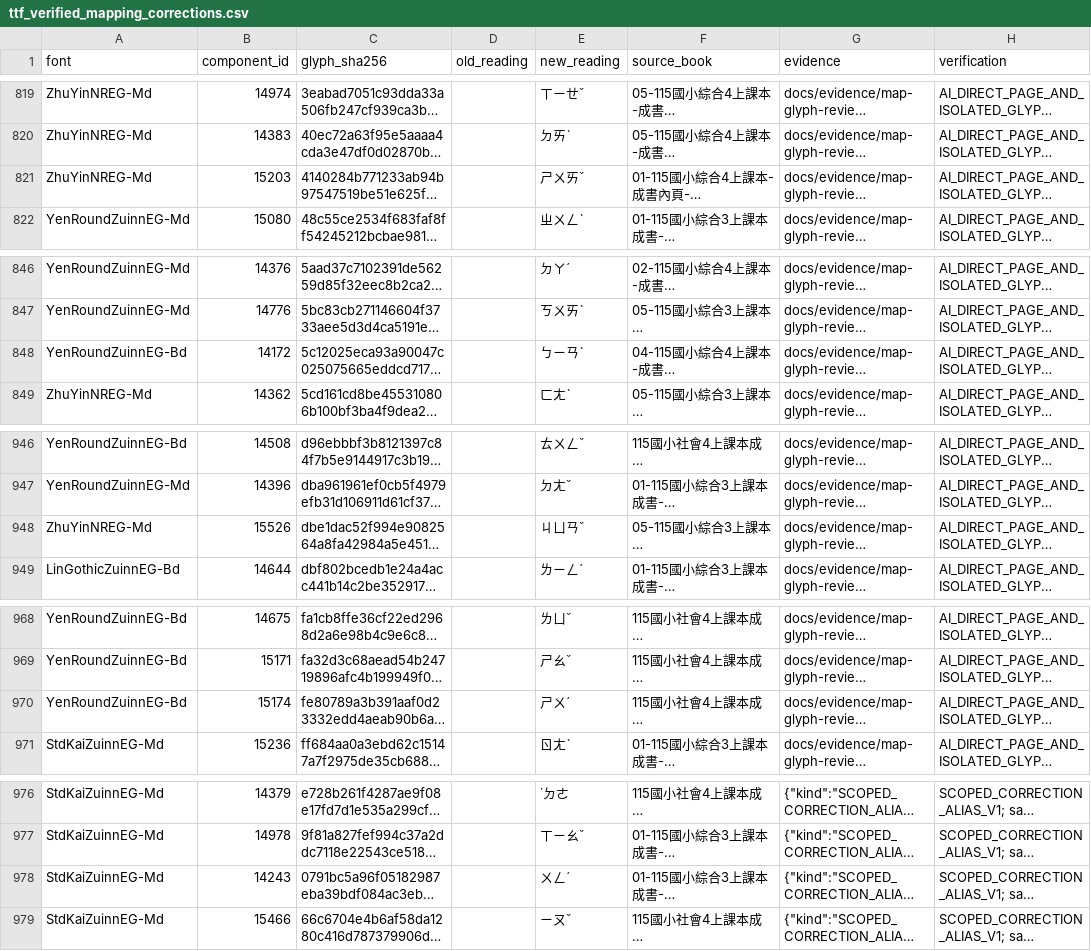
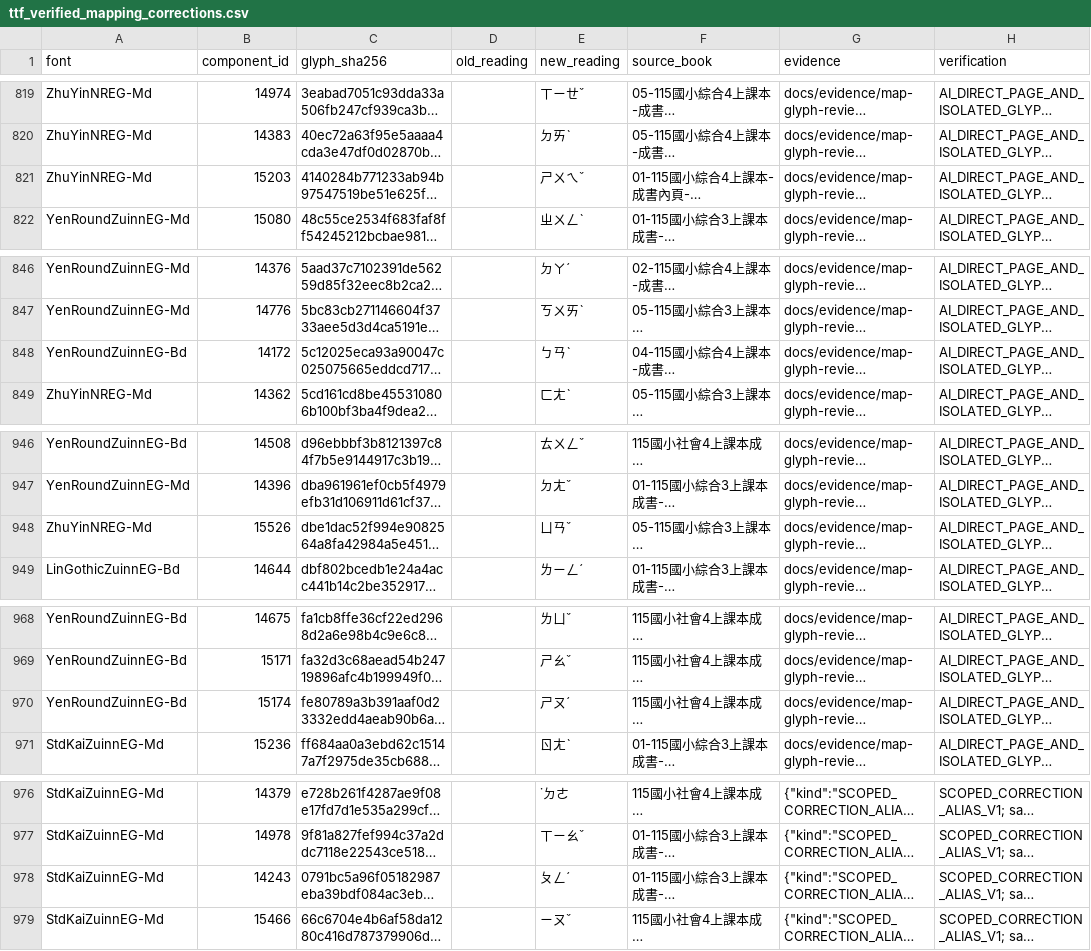
Before and after one commit to discoveryray/zhuyin-proofreader, a CSV file: ttf_verified_mapping_corrections.csv, drawn as a sheet; only a part is shown, gaps mark what is left out; long unchanged cells end in …; the diff covers the shown part only; the diff names each change by its address in the sheet, - before the commit and + after, or states it on an @@ line.

```diff
--- a/ttf_verified_mapping_corrections.csv
+++ b/ttf_verified_mapping_corrections.csv
-E821 (new_reading): ㄕㄨㄞˇ
+E821 (new_reading): ㄕㄨㄟˇ
-E848 (new_reading): ㄅㄧㄢˋ
+E848 (new_reading): ㄅㄢˋ
-E948 (new_reading): ㄐㄩㄢˇ
+E948 (new_reading): ㄩㄢˇ
-E970 (new_reading): ㄕㄨˊ
+E970 (new_reading): ㄕㄡˊ
-E978 (new_reading): ㄨㄥˊ
+E978 (new_reading): ㄆㄥˊ
```
Also changed, not shown: 7 edited cells elsewhere in this file, zhuyin_component_map.csv, 36 other files.
